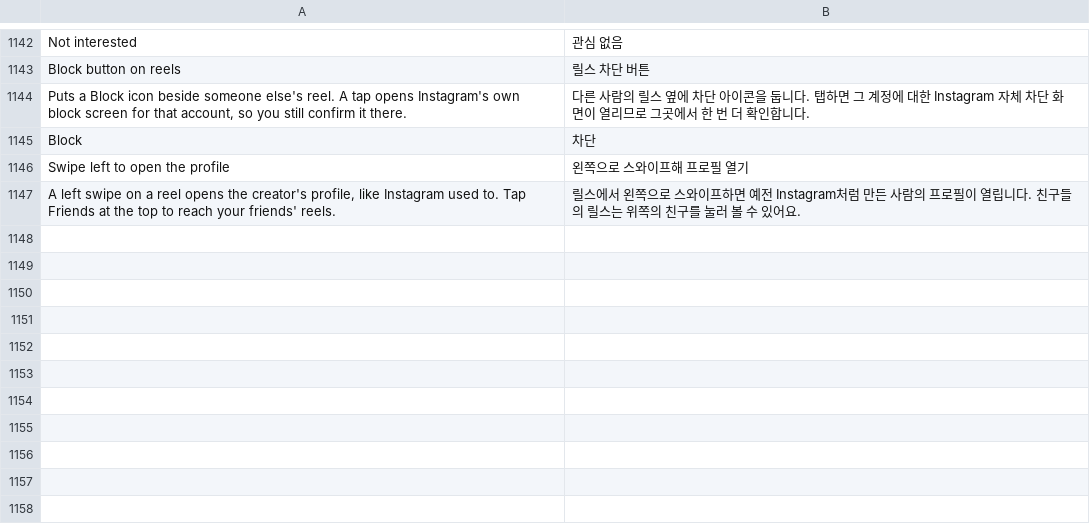
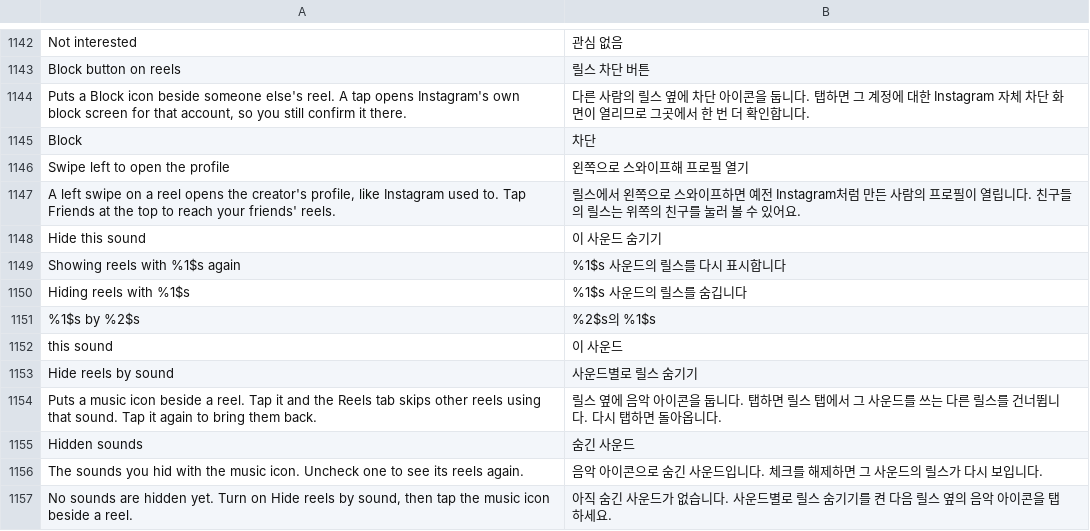
Before and after one commit to Aholicknight/HushGram, a TSV file: extensions/shared/library/src/main/l10n/ko.tsv, drawn as a sheet; only a part is shown, gaps mark what is left out; the diff names each change by its address in the sheet, - before the commit and + after, or states it on an @@ line.

Commit message:
feat(reels): hide reels that use a sound you picked
Refs #191

```diff
--- a/extensions/shared/library/src/main/l10n/ko.tsv
+++ b/extensions/shared/library/src/main/l10n/ko.tsv
+row 1148: Hide this sound | 이 사운드 숨기기
+row 1149: Showing reels with %1$s again | %1$s 사운드의 릴스를 다시 표시합니다
+row 1150: Hiding reels with %1$s | %1$s 사운드의 릴스를 숨깁니다
+row 1151: %1$s by %2$s | %2$s의 %1$s
+row 1152: this sound | 이 사운드
+row 1153: Hide reels by sound | 사운드별로 릴스 숨기기
+row 1154: Puts a music icon beside a reel. Tap it and the Reels tab skips other reels using that sound. Tap it again to bring them back. | 릴스 옆에 음악 아이콘을 둡니다. 탭하면 릴스 탭에서 그 사운드를 쓰는 다른 릴스를 건너뜁니다. 다시 탭하면 돌아옵니다.
+row 1155: Hidden sounds | 숨긴 사운드
+row 1156: The sounds you hid with the music icon. Uncheck one to see its reels again. | 음악 아이콘으로 숨긴 사운드입니다. 체크를 해제하면 그 사운드의 릴스가 다시 보입니다.
+row 1157: No sounds are hidden yet. Turn on Hide reels by sound, then tap the music icon beside a reel. | 아직 숨긴 사운드가 없습니다. 사운드별로 릴스 숨기기를 켠 다음 릴스 옆의 음악 아이콘을 탭하세요.
```
Also changed, not shown: extensions/shared/library/src/main/l10n/de.tsv, extensions/shared/library/src/main/l10n/es.tsv, 23 other files.
